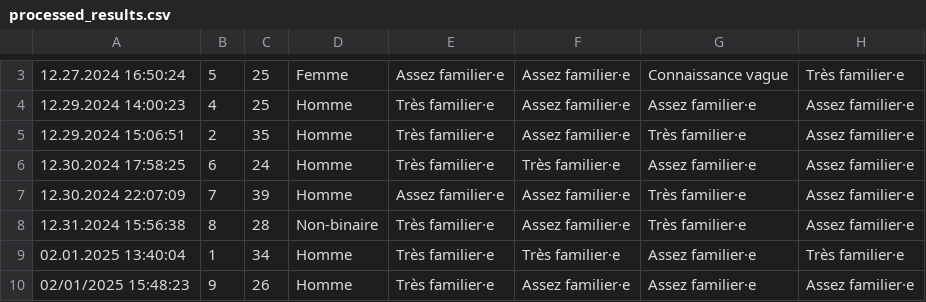
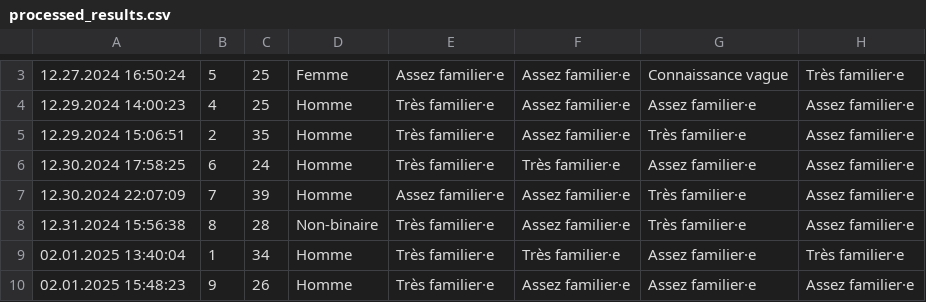
Before and after one commit to florian-rieder/procedural-stories, a CSV file: data/processed_results.csv, drawn as a sheet; only a part is shown, gaps mark what is left out; the diff covers the shown part only; the diff names each change by its address in the sheet, - before the commit and + after, or states it on an @@ line.

```diff
--- a/data/processed_results.csv
+++ b/data/processed_results.csv
-A10: 02/01/2025 15:48:23
+A10: 02.01.2025 15:48:23
```
Also changed, not shown: 1 added row and 2 edited cells elsewhere in this file, data/raw_results.csv, 21 other files.
